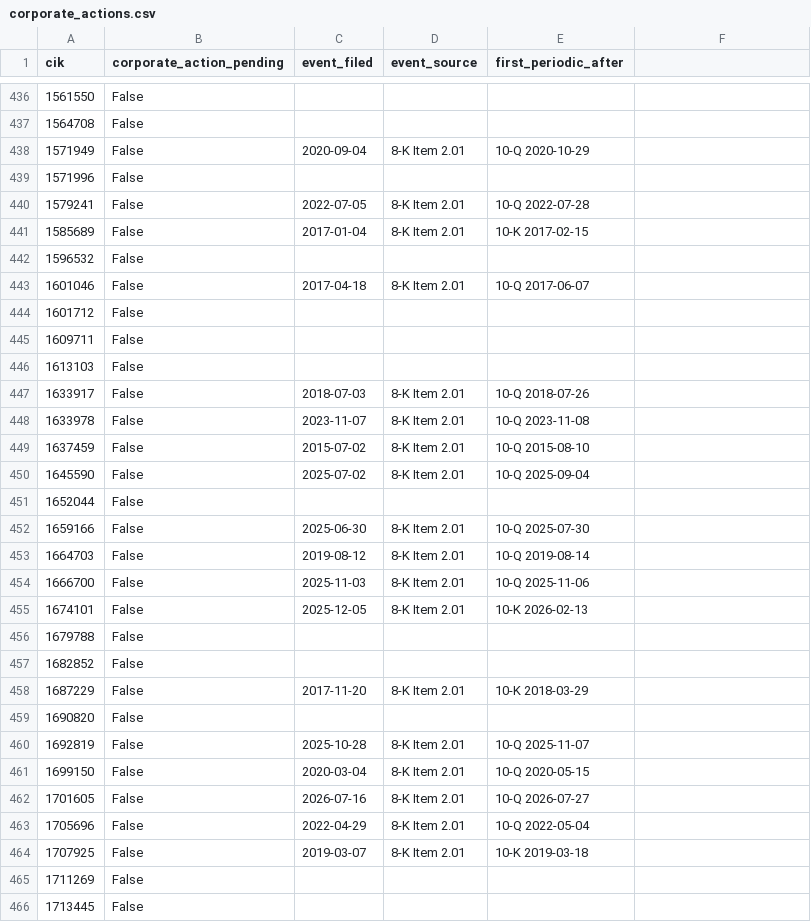
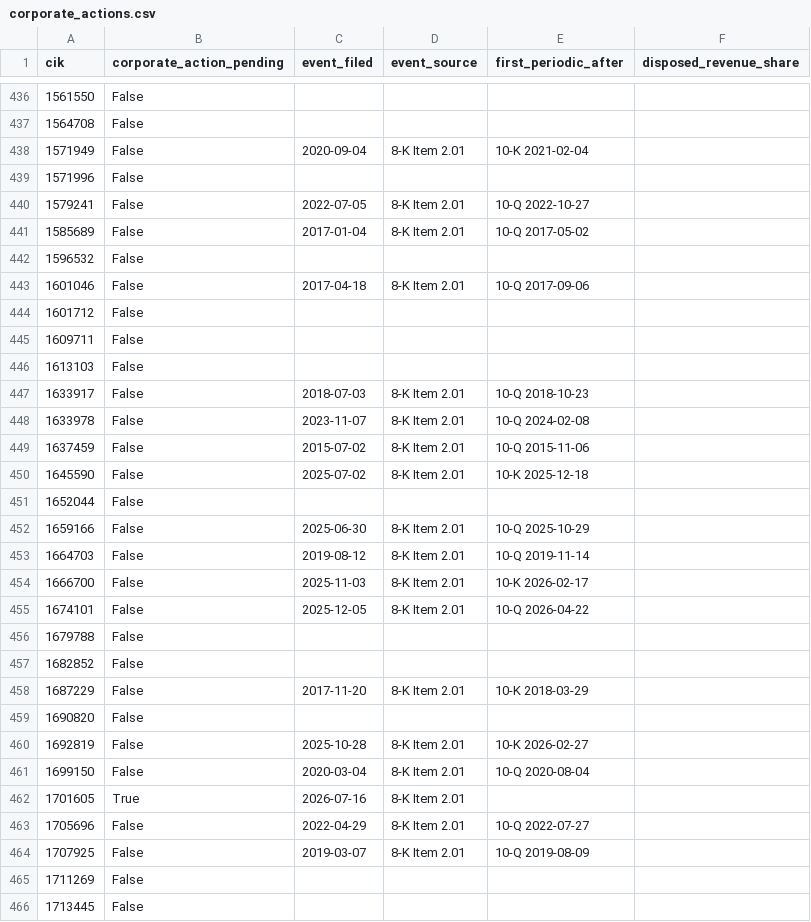
Before and after one commit to jbl2027/value-screener, a CSV file: data/corporate_actions.csv, drawn as a sheet; only a part is shown, gaps mark what is left out; the diff covers the shown part only.

```diff
--- a/data/corporate_actions.csv
+++ b/data/corporate_actions.csv
@@ -1 +1 @@
-cik,corporate_action_pending,event_filed,event_source,first_periodic_after
+cik,corporate_action_pending,event_filed,event_source,first_periodic_after,disposed_revenue_share
@@ -438 +438 @@ cik,corporate_action_pending,event_filed,event_source,first_periodic_after
-1571949,False,2020-09-04,8-K Item 2.01,10-Q 2020-10-29
+1571949,False,2020-09-04,8-K Item 2.01,10-K 2021-02-04,
@@ -440,2 +440,2 @@ cik,corporate_action_pending,event_filed,event_source,first_periodic_after
-1579241,False,2022-07-05,8-K Item 2.01,10-Q 2022-07-28
-1585689,False,2017-01-04,8-K Item 2.01,10-K 2017-02-15
+1579241,False,2022-07-05,8-K Item 2.01,10-Q 2022-10-27,
+1585689,False,2017-01-04,8-K Item 2.01,10-Q 2017-05-02,
@@ -443 +443 @@ cik,corporate_action_pending,event_filed,event_source,first_periodic_after
-1601046,False,2017-04-18,8-K Item 2.01,10-Q 2017-06-07
+1601046,False,2017-04-18,8-K Item 2.01,10-Q 2017-09-06,
@@ -447,4 +447,4 @@ cik,corporate_action_pending,event_filed,event_source,first_periodic_after
-1633917,False,2018-07-03,8-K Item 2.01,10-Q 2018-07-26
-1633978,False,2023-11-07,8-K Item 2.01,10-Q 2023-11-08
-1637459,False,2015-07-02,8-K Item 2.01,10-Q 2015-08-10
-1645590,False,2025-07-02,8-K Item 2.01,10-Q 2025-09-04
+1633917,False,2018-07-03,8-K Item 2.01,10-Q 2018-10-23,
+1633978,False,2023-11-07,8-K Item 2.01,10-Q 2024-02-08,
+1637459,False,2015-07-02,8-K Item 2.01,10-Q 2015-11-06,
+1645590,False,2025-07-02,8-K Item 2.01,10-K 2025-12-18,
@@ -452,4 +452,4 @@ cik,corporate_action_pending,event_filed,event_source,first_periodic_after
-1659166,False,2025-06-30,8-K Item 2.01,10-Q 2025-07-30
-1664703,False,2019-08-12,8-K Item 2.01,10-Q 2019-08-14
-1666700,False,2025-11-03,8-K Item 2.01,10-Q 2025-11-06
-1674101,False,2025-12-05,8-K Item 2.01,10-K 2026-02-13
+1659166,False,2025-06-30,8-K Item 2.01,10-Q 2025-10-29,
+1664703,False,2019-08-12,8-K Item 2.01,10-Q 2019-11-14,
+1666700,False,2025-11-03,8-K Item 2.01,10-K 2026-02-17,
+1674101,False,2025-12-05,8-K Item 2.01,10-Q 2026-04-22,
@@ -460,5 +460,5 @@ cik,corporate_action_pending,event_filed,event_source,first_periodic_after
-1692819,False,2025-10-28,8-K Item 2.01,10-Q 2025-11-07
-1699150,False,2020-03-04,8-K Item 2.01,10-Q 2020-05-15
-1701605,False,2026-07-16,8-K Item 2.01,10-Q 2026-07-27
-1705696,False,2022-04-29,8-K Item 2.01,10-Q 2022-05-04
-1707925,False,2019-03-07,8-K Item 2.01,10-K 2019-03-18
+1692819,False,2025-10-28,8-K Item 2.01,10-K 2026-02-27,
+1699150,False,2020-03-04,8-K Item 2.01,10-Q 2020-08-04,
+1701605,True,2026-07-16,8-K Item 2.01,,
+1705696,False,2022-04-29,8-K Item 2.01,10-Q 2022-07-27,
+1707925,False,2019-03-07,8-K Item 2.01,10-Q 2019-08-09,
```
Also changed, not shown: 170 edited cells elsewhere in this file, data/valuation_fits.csv, 14 other files.
